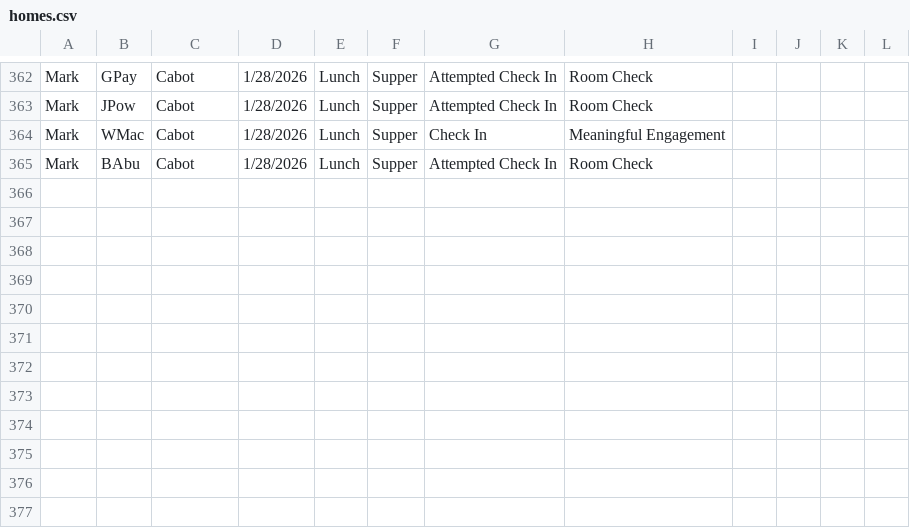
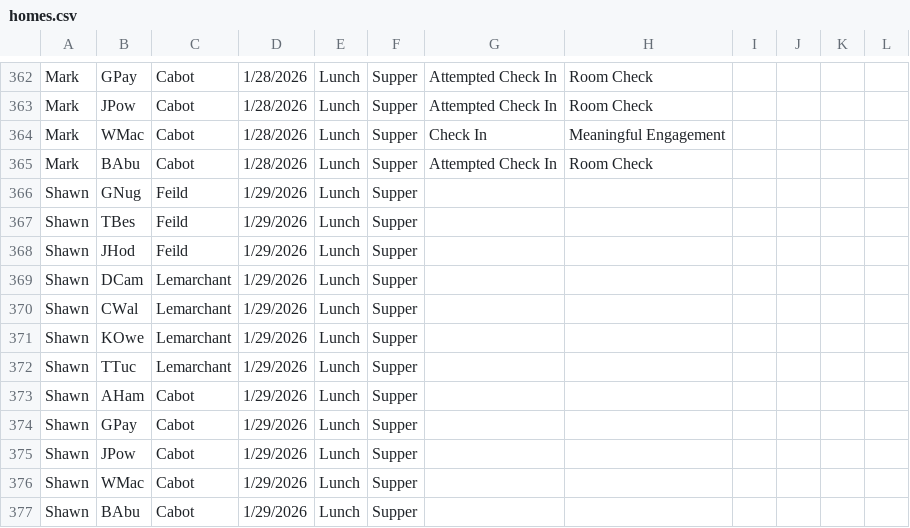
Before and after one commit to rcahill-code/homes-live, a CSV file: data/homes.csv, drawn as a sheet; only a part is shown, gaps mark what is left out.

```diff
--- a/data/homes.csv
+++ b/data/homes.csv
@@ -365 +365,13 @@ Mark,WMac,Cabot,1/28/2026,Lunch,Supper,Check In,Meaningful Engagement,,,,
 Mark,BAbu,Cabot,1/28/2026,Lunch,Supper,Attempted Check In,Room Check,,,,
+Shawn,GNug,Feild,1/29/2026,Lunch,Supper,,,,,,
+Shawn,TBes,Feild,1/29/2026,Lunch,Supper,,,,,,
+Shawn,JHod,Feild,1/29/2026,Lunch,Supper,,,,,,
+Shawn,DCam,Lemarchant,1/29/2026,Lunch,Supper,,,,,,
+Shawn,CWal,Lemarchant,1/29/2026,Lunch,Supper,,,,,,
+Shawn,KOwe,Lemarchant,1/29/2026,Lunch,Supper,,,,,,
+Shawn,TTuc,Lemarchant,1/29/2026,Lunch,Supper,,,,,,
+Shawn,AHam,Cabot,1/29/2026,Lunch,Supper,,,,,,
+Shawn,GPay,Cabot,1/29/2026,Lunch,Supper,,,,,,
+Shawn,JPow,Cabot,1/29/2026,Lunch,Supper,,,,,,
+Shawn,WMac,Cabot,1/29/2026,Lunch,Supper,,,,,,
+Shawn,BAbu,Cabot,1/29/2026,Lunch,Supper,,,,,,
```
